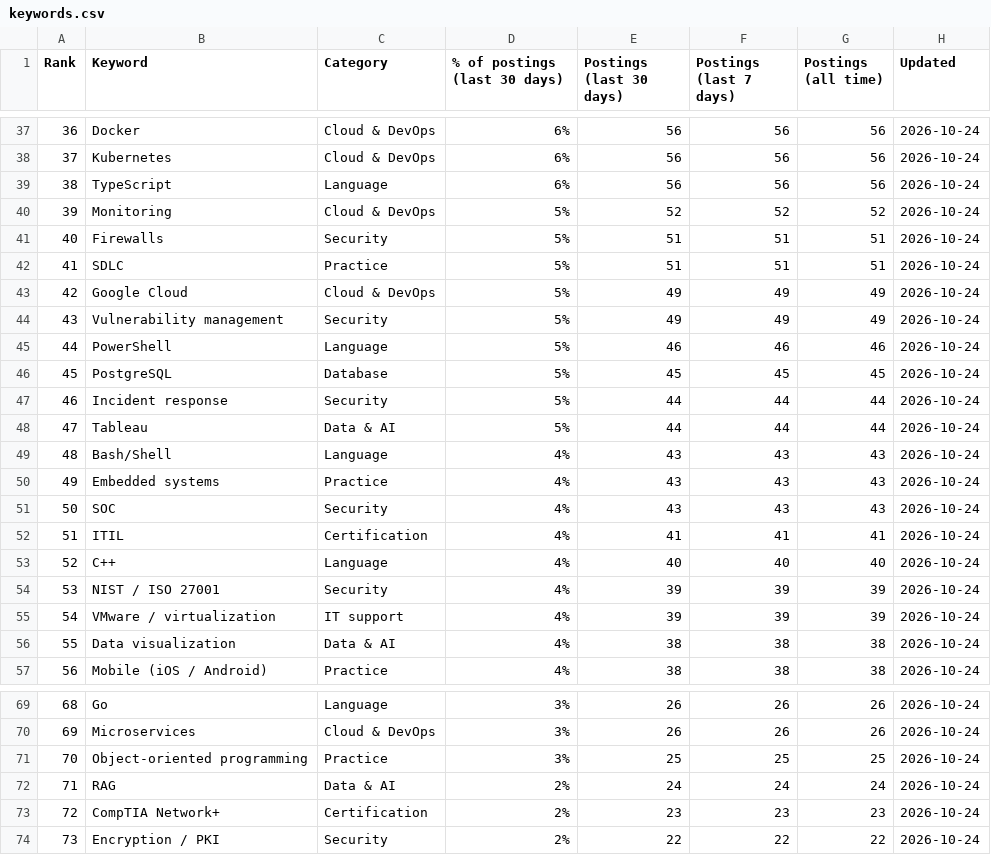
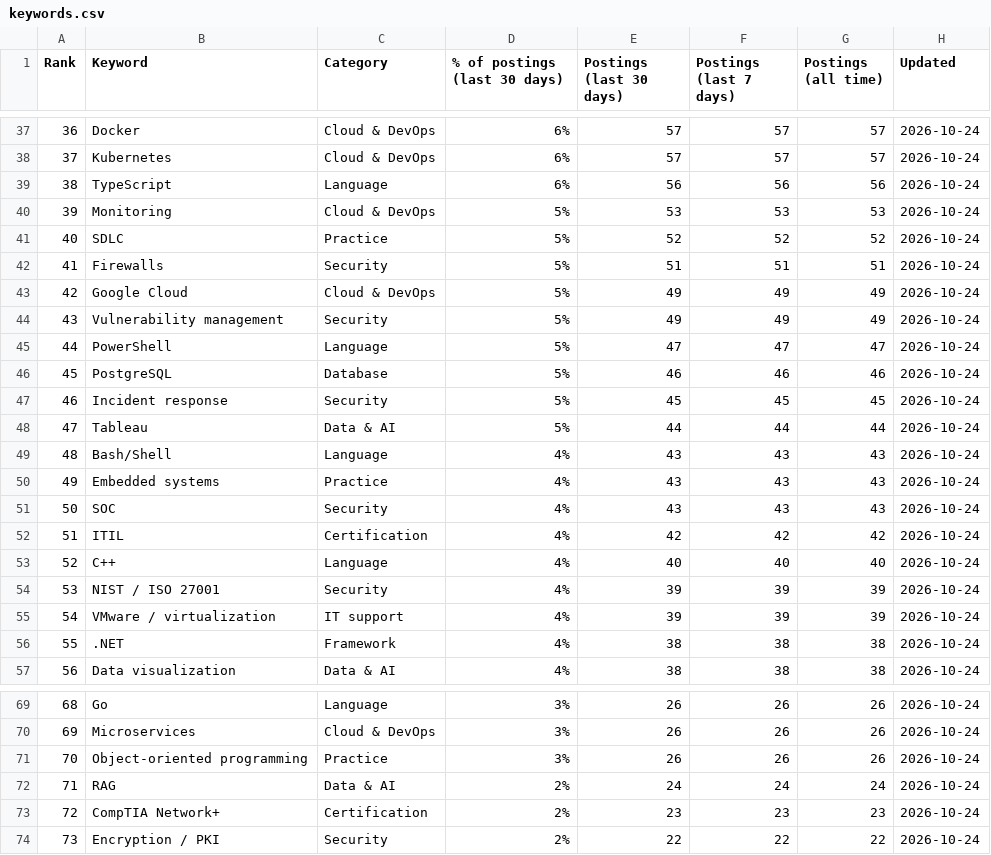
Before and after one commit to sagarh12/canada-jobs-feed, a CSV file: feed/keywords.csv, drawn as a sheet; only a part is shown, gaps mark what is left out; the diff covers the shown part only.

```diff
--- a/feed/keywords.csv
+++ b/feed/keywords.csv
@@ -37,12 +37,12 @@ Rank,Keyword,Category,% of postings (last 30 days),Postings (last 30 days),Posti
-36,Docker,Cloud & DevOps,6%,56,56,56,2026-10-24
-37,Kubernetes,Cloud & DevOps,6%,56,56,56,2026-10-24
+36,Docker,Cloud & DevOps,6%,57,57,57,2026-10-24
+37,Kubernetes,Cloud & DevOps,6%,57,57,57,2026-10-24
 38,TypeScript,Language,6%,56,56,56,2026-10-24
-39,Monitoring,Cloud & DevOps,5%,52,52,52,2026-10-24
-40,Firewalls,Security,5%,51,51,51,2026-10-24
-41,SDLC,Practice,5%,51,51,51,2026-10-24
+39,Monitoring,Cloud & DevOps,5%,53,53,53,2026-10-24
+40,SDLC,Practice,5%,52,52,52,2026-10-24
+41,Firewalls,Security,5%,51,51,51,2026-10-24
 42,Google Cloud,Cloud & DevOps,5%,49,49,49,2026-10-24
 43,Vulnerability management,Security,5%,49,49,49,2026-10-24
-44,PowerShell,Language,5%,46,46,46,2026-10-24
-45,PostgreSQL,Database,5%,45,45,45,2026-10-24
-46,Incident response,Security,5%,44,44,44,2026-10-24
+44,PowerShell,Language,5%,47,47,47,2026-10-24
+45,PostgreSQL,Database,5%,46,46,46,2026-10-24
+46,Incident response,Security,5%,45,45,45,2026-10-24
 47,Tableau,Data & AI,5%,44,44,44,2026-10-24
@@ -51,3 +51,3 @@ Rank,Keyword,Category,% of postings (last 30 days),Postings (last 30 days),Posti
 50,SOC,Security,4%,43,43,43,2026-10-24
-51,ITIL,Certification,4%,41,41,41,2026-10-24
+51,ITIL,Certification,4%,42,42,42,2026-10-24
 52,C++,Language,4%,40,40,40,2026-10-24
@@ -55,3 +55,3 @@ Rank,Keyword,Category,% of postings (last 30 days),Postings (last 30 days),Posti
 54,VMware / virtualization,IT support,4%,39,39,39,2026-10-24
-55,Data visualization,Data & AI,4%,38,38,38,2026-10-24
-56,Mobile (iOS / Android),Practice,4%,38,38,38,2026-10-24
+55,.NET,Framework,4%,38,38,38,2026-10-24
+56,Data visualization,Data & AI,4%,38,38,38,2026-10-24
@@ -70,3 +70,3 @@ Rank,Keyword,Category,% of postings (last 30 days),Postings (last 30 days),Posti
 69,Microservices,Cloud & DevOps,3%,26,26,26,2026-10-24
-70,Object-oriented programming,Practice,3%,25,25,25,2026-10-24
+70,Object-oriented programming,Practice,3%,26,26,26,2026-10-24
 71,RAG,Data & AI,2%,24,24,24,2026-10-24
```
Also changed, not shown: 80 edited cells elsewhere in this file, 3 other files.
